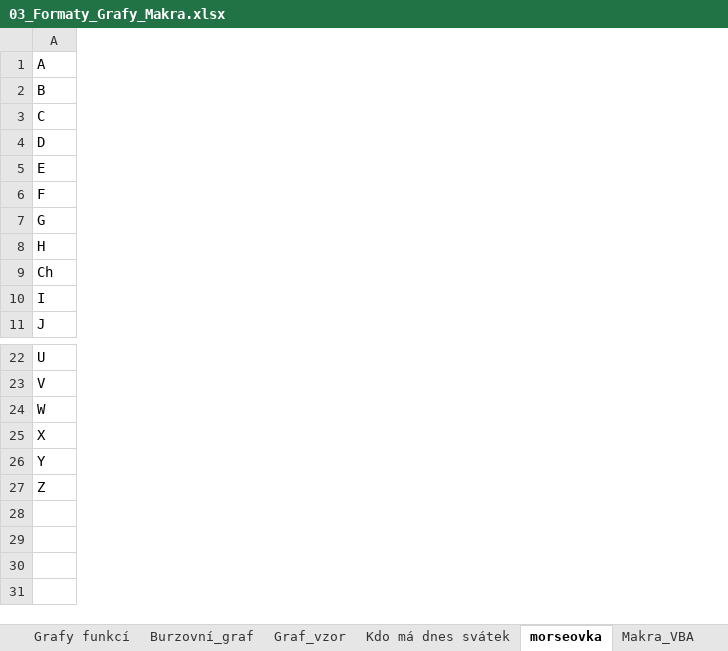
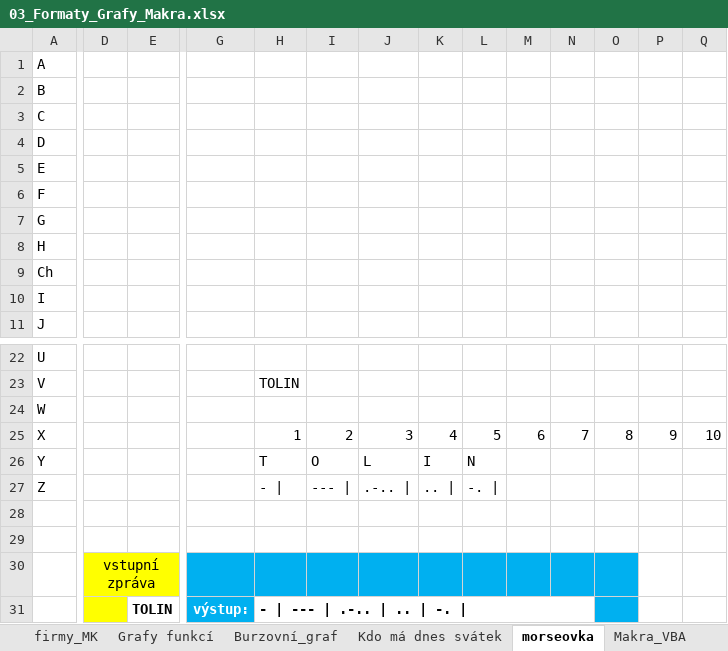
Before and after one commit to tolinofc/MaturitniCviceni, an Excel workbook: PVY/00-Office/Excel/03_Formaty_Grafy_Makra.xlsx, sheet morseovka, drawn as a sheet; only a part is shown, gaps mark what is left out; values as stored, in another font and other column widths than the file's, no borders; charts and pictures and conditional formats not drawn; rows hold the shown columns only; the diff covers the shown part only; the diff names each change by its address in the sheet, - before the commit and + after, or states it on an @@ line.

```diff
--- a/PVY/00-Office/Excel/03_Formaty_Grafy_Makra.xlsx (sheet morseovka)
+++ b/PVY/00-Office/Excel/03_Formaty_Grafy_Makra.xlsx (sheet morseovka)
-sheet tab: Graf_vzor
+column D, empty
+column E, empty
+column G, empty
+column H, rows 23-27: TOLIN |  | 1 | T | - |
+column I, rows 25-27: 2 | O | --- |
+column J, rows 25-27: 3 | L | .-.. |
+column K, rows 25-27: 4 | I | .. |
+column L, rows 25-27: 5 | N | -. |
+column M, row 25: 6
+column N, row 25: 7
+column O, row 25: 8
+column P, row 25: 9
+column Q, row 25: 10
+row 28: (empty)
+row 29: (empty)
+row 30:  | vstupní zpráva
+row 31:  |  | TOLIN | výstup: | - | --- | .-.. | .. | -.
```
Also changed, not shown: 41 added columns elsewhere in this sheet, sheet prodeje_firem_zdroj, sheet Grafy funkcí, sheet firmy_MK, sheet Top5, sheet Banky, charts or pictures.
